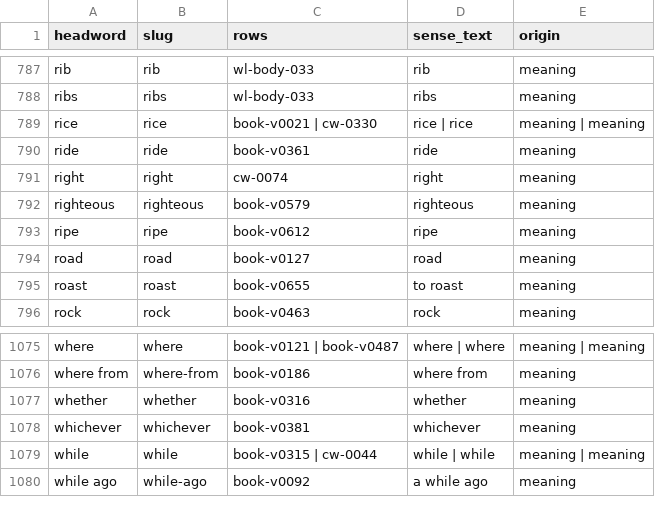
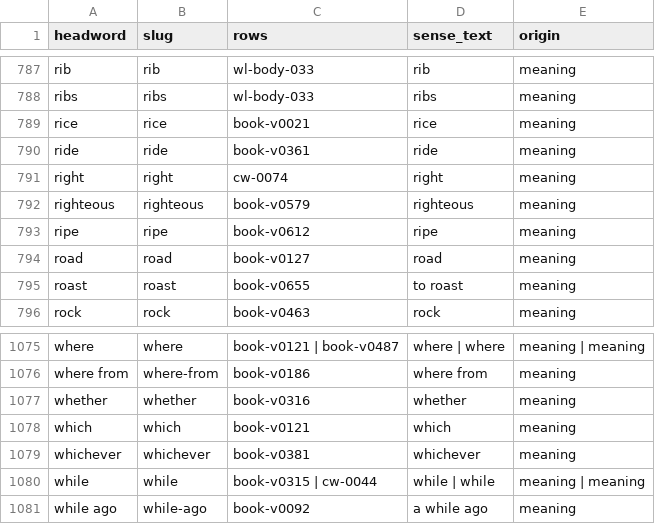
Before and after one commit to joakimandrew-cloud/lea-faka-tonga, a TSV file: src/premium/data/dictionary-english.tsv, drawn as a sheet; only a part is shown, gaps mark what is left out.

```diff
--- a/src/premium/data/dictionary-english.tsv
+++ b/src/premium/data/dictionary-english.tsv
@@ -788,3 +788,3 @@ rib	rib	wl-body-033	rib	meaning
 ribs	ribs	wl-body-033	ribs	meaning
-rice	rice	book-v0021 | cw-0330	rice | rice	meaning | meaning
+rice	rice	book-v0021	rice	meaning
 ride	ride	book-v0361	ride	meaning
@@ -1077,2 +1077,3 @@ where from	where-from	book-v0186	where from	meaning
 whether	whether	book-v0316	whether	meaning
+which	which	book-v0121	which	meaning
 whichever	whichever	book-v0381	whichever	meaning
```
Also changed, not shown: 9 other files.
